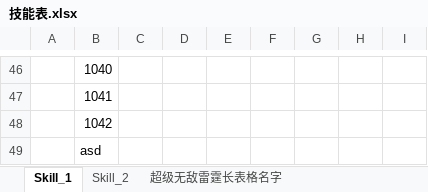
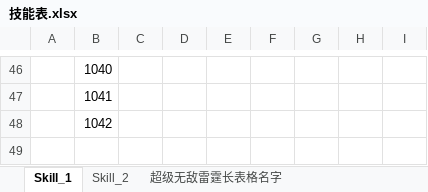
Before and after one commit to THL7756/Game_Tools, an Excel workbook: UnityTableTool/Data/技能表.xlsx, sheet Skill_1, drawn as a sheet; only a part is shown, gaps mark what is left out; values as stored, in another font and other column widths than the file's, no borders; the diff names each change by its address in the sheet, - before the commit and + after, or states it on an @@ line.

```diff
--- a/UnityTableTool/Data/技能表.xlsx (sheet Skill_1)
+++ b/UnityTableTool/Data/技能表.xlsx (sheet Skill_1)
-row 49:  | asd
```
Also changed, not shown: UnityTableTool/Data/可识别文件夹里面嵌套的表格/道具表_1.xlsx, UnityTableTool/Data/究极无敌雷霆爆炸长的表格名称.xlsx, 13 other files.
